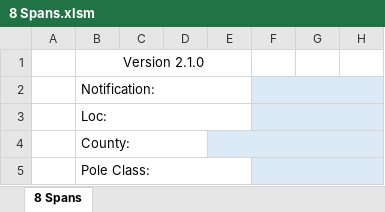
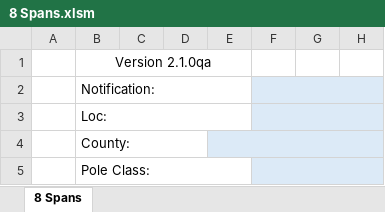
Before and after one commit to ababrahamtrc/Pole-Detail-Sheets, an Excel workbook: Sheets/8 Spans.xlsm, sheet 8 Spans, drawn as a sheet; only a part is shown; values as stored, in another font and other column widths than the file's, no borders; conditional formats not drawn; the diff names each change by its address in the sheet, - before the commit and + after, or states it on an @@ line.

Commit message:
Update file from Excel VBA

```diff
--- a/Sheets/8 Spans.xlsm (sheet 8 Spans)
+++ b/Sheets/8 Spans.xlsm (sheet 8 Spans)
-B1: Version 2.1.0
+B1: Version 2.1.0qa
```
